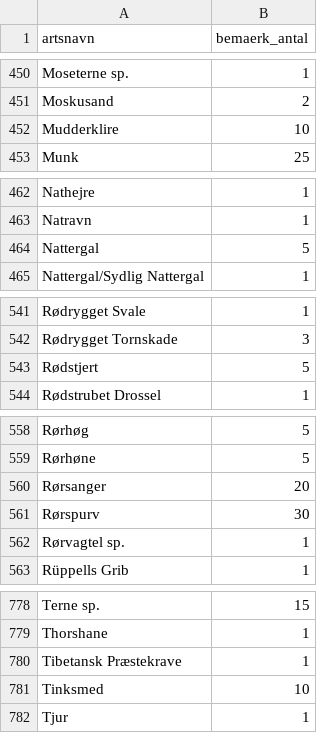
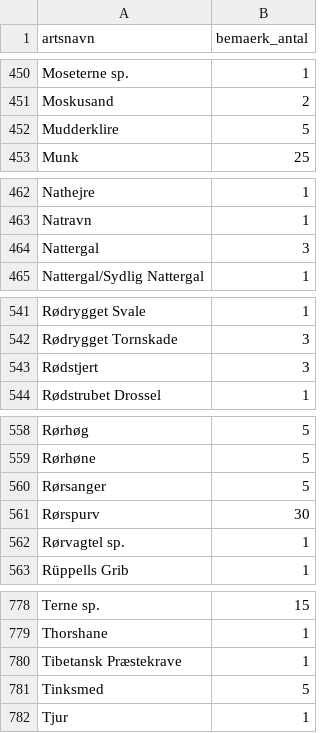
Before and after one commit to thyholm1234/DOF.not-2, a CSV file: data/soenderjylland_bemaerk_parsed.csv, drawn as a sheet; only a part is shown, gaps mark what is left out; the diff covers the shown part only.

```diff
--- a/data/soenderjylland_bemaerk_parsed.csv
+++ b/data/soenderjylland_bemaerk_parsed.csv
@@ -451,3 +451,3 @@ Moseterne sp.;1
 Moskusand;2
-Mudderklire;10
+Mudderklire;5
 Munk;25
@@ -463,3 +463,3 @@ Nathejre;1
 Natravn;1
-Nattergal;5
+Nattergal;3
 Nattergal/Sydlig Nattergal;1
@@ -542,3 +542,3 @@ Rødrygget Svale;1
 Rødrygget Tornskade;3
-Rødstjert;5
+Rødstjert;3
 Rødstrubet Drossel;1
@@ -559,3 +559,3 @@ Rørhøg;5
 Rørhøne;5
-Rørsanger;20
+Rørsanger;5
 Rørspurv;30
@@ -780,3 +780,3 @@ Thorshane;1
 Tibetansk Præstekrave;1
-Tinksmed;10
+Tinksmed;5
 Tjur;1
```
Also changed, not shown: 6 edited cells elsewhere in this file, data/arter_filter_klassificeret.csv, web/data/arter_filter_klassificeret.csv, 22 other files.
